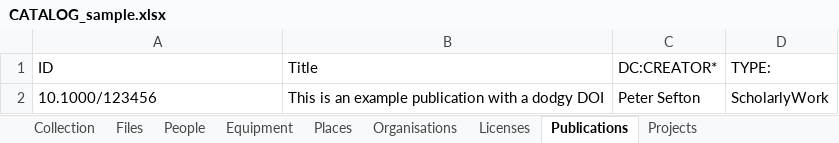
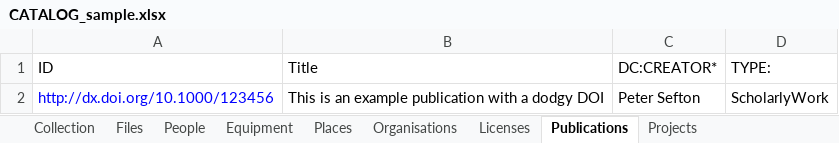
Before and after one commit to UTS-eResearch/datacrate, an Excel workbook: spec/0.1/samples/sample/data/CATALOG_sample.xlsx, sheet Publications, drawn as a sheet; values as stored, in another font and other column widths than the file's, no borders; the diff names each change by its address in the sheet, - before the commit and + after, or states it on an @@ line.

```diff
--- a/spec/0.1/samples/sample/data/CATALOG_sample.xlsx (sheet Publications)
+++ b/spec/0.1/samples/sample/data/CATALOG_sample.xlsx (sheet Publications)
-A2 (ID): 10.1000/123456
+A2 (ID): http://dx.doi.org/10.1000/123456
-A2 text colour: black
+A2 text colour: #0000FF
```
Also changed, not shown: sheet People, sheet Collection, sheet Files, formulas that keep their value, spec/0.1/samples/sample/data/pics/CATALOG_pics.xlsx, 7 other files.
